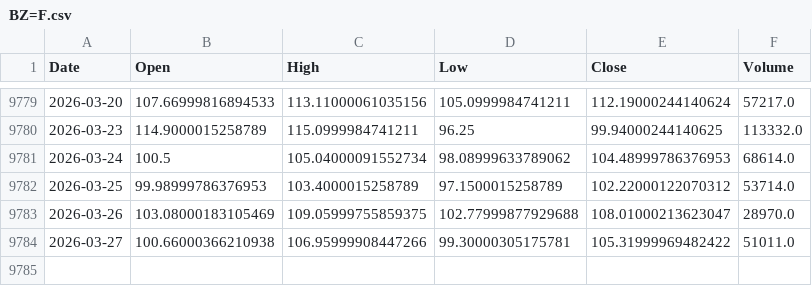
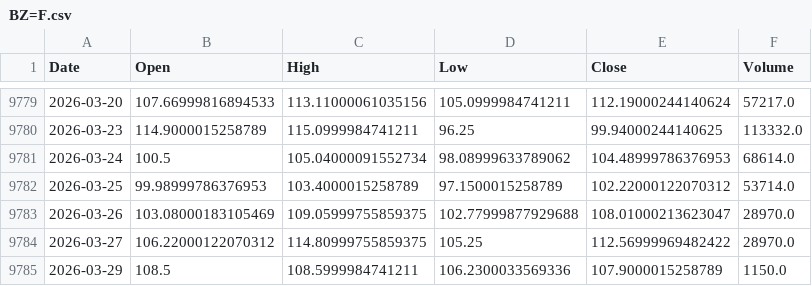
Before and after one commit to QuimEsc/ProvesInicials, a CSV file: dades_historiques/BZ=F.csv, drawn as a sheet; only a part is shown, gaps mark what is left out.

```diff
--- a/dades_historiques/BZ=F.csv
+++ b/dades_historiques/BZ=F.csv
@@ -9783,2 +9783,3 @@ Date,Open,High,Low,Close,Volume
 2026-03-26,103.08000183105469,109.05999755859375,102.77999877929688,108.01000213623047,28970.0
-2026-03-27,100.66000366210938,106.95999908447266,99.30000305175781,105.31999969482422,51011.0
+2026-03-27,106.22000122070312,114.80999755859375,105.25,112.56999969482422,28970.0
+2026-03-29,108.5,108.5999984741211,106.2300033569336,107.9000015258789,1150.0
```
Also changed, not shown: dades_historiques/BTC-USD.csv, dades_historiques/GC=F.csv, 18 other files.
